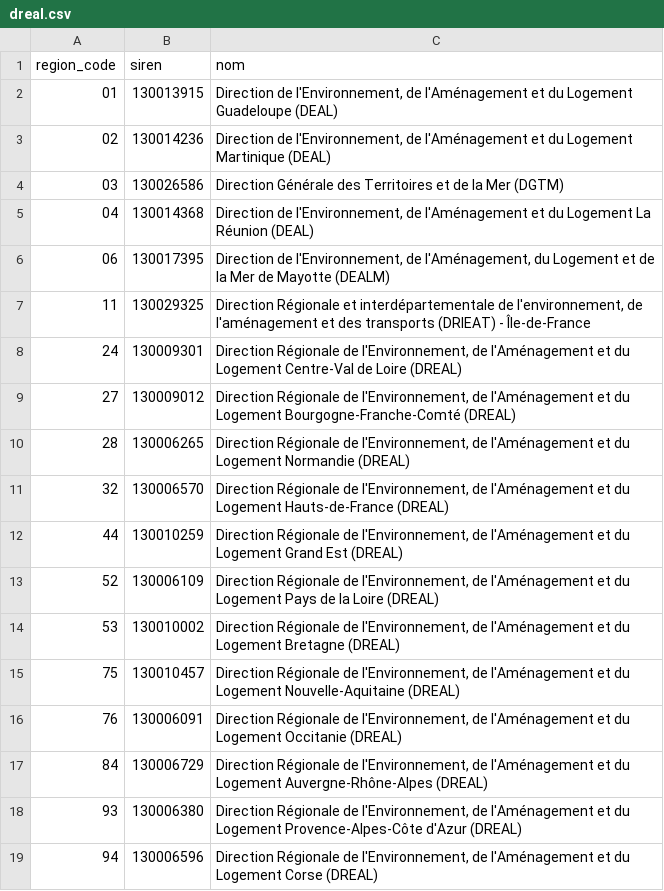
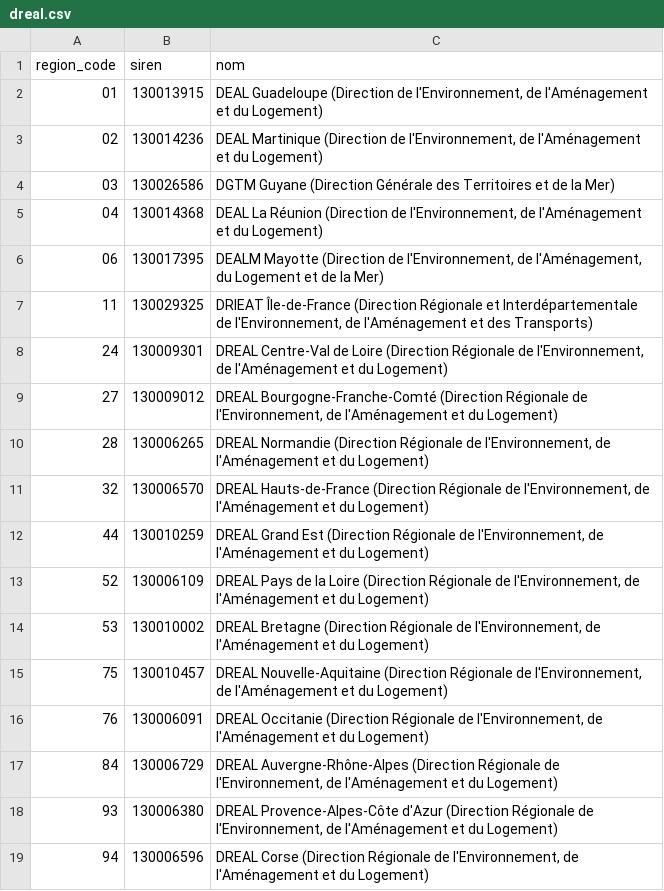
Before and after one commit to incubateur-ademe/territoires-en-transitions, a CSV file: data_layer/seed/sources/service-etat/dreal.csv, drawn as a sheet.

Commit message:
fix(collectivites): met l'acronyme en tête du nom des services de type DREAL

```diff
--- a/data_layer/seed/sources/service-etat/dreal.csv
+++ b/data_layer/seed/sources/service-etat/dreal.csv
@@ -1,19 +1,19 @@
 region_code;siren;nom
-01;130013915;Direction de l'Environnement, de l'Aménagement et du Logement Guadeloupe (DEAL)
-02;130014236;Direction de l'Environnement, de l'Aménagement et du Logement Martinique (DEAL)
-03;130026586;Direction Générale des Territoires et de la Mer (DGTM)
-04;130014368;Direction de l'Environnement, de l'Aménagement et du Logement La Réunion (DEAL)
-06;130017395;Direction de l'Environnement, de l'Aménagement, du Logement et de la Mer de Mayotte (DEALM)
-11;130029325;Direction Régionale et interdépartementale de l'environnement, de l'aménagement et des transports (DRIEAT) - Île-de-France
-24;130009301;Direction Régionale de l'Environnement, de l'Aménagement et du Logement Centre-Val de Loire (DREAL)
-27;130009012;Direction Régionale de l'Environnement, de l'Aménagement et du Logement Bourgogne-Franche-Comté (DREAL)
-28;130006265;Direction Régionale de l'Environnement, de l'Aménagement et du Logement Normandie (DREAL)
-32;130006570;Direction Régionale de l'Environnement, de l'Aménagement et du Logement Hauts-de-France (DREAL)
-44;130010259;Direction Régionale de l'Environnement, de l'Aménagement et du Logement Grand Est (DREAL)
-52;130006109;Direction Régionale de l'Environnement, de l'Aménagement et du Logement Pays de la Loire (DREAL)
-53;130010002;Direction Régionale de l'Environnement, de l'Aménagement et du Logement Bretagne (DREAL)
-75;130010457;Direction Régionale de l'Environnement, de l'Aménagement et du Logement Nouvelle-Aquitaine (DREAL)
-76;130006091;Direction Régionale de l'Environnement, de l'Aménagement et du Logement Occitanie (DREAL)
-84;130006729;Direction Régionale de l'Environnement, de l'Aménagement et du Logement Auvergne-Rhône-Alpes (DREAL)
-93;130006380;Direction Régionale de l'Environnement, de l'Aménagement et du Logement Provence-Alpes-Côte d'Azur (DREAL)
-94;130006596;Direction Régionale de l'Environnement, de l'Aménagement et du Logement Corse (DREAL)
+01;130013915;DEAL Guadeloupe (Direction de l'Environnement, de l'Aménagement et du Logement)
+02;130014236;DEAL Martinique (Direction de l'Environnement, de l'Aménagement et du Logement)
+03;130026586;DGTM Guyane (Direction Générale des Territoires et de la Mer)
+04;130014368;DEAL La Réunion (Direction de l'Environnement, de l'Aménagement et du Logement)
+06;130017395;DEALM Mayotte (Direction de l'Environnement, de l'Aménagement, du Logement et de la Mer)
+11;130029325;DRIEAT Île-de-France (Direction Régionale et Interdépartementale de l'Environnement, de l'Aménagement et des Transports)
+24;130009301;DREAL Centre-Val de Loire (Direction Régionale de l'Environnement, de l'Aménagement et du Logement)
+27;130009012;DREAL Bourgogne-Franche-Comté (Direction Régionale de l'Environnement, de l'Aménagement et du Logement)
+28;130006265;DREAL Normandie (Direction Régionale de l'Environnement, de l'Aménagement et du Logement)
+32;130006570;DREAL Hauts-de-France (Direction Régionale de l'Environnement, de l'Aménagement et du Logement)
+44;130010259;DREAL Grand Est (Direction Régionale de l'Environnement, de l'Aménagement et du Logement)
+52;130006109;DREAL Pays de la Loire (Direction Régionale de l'Environnement, de l'Aménagement et du Logement)
+53;130010002;DREAL Bretagne (Direction Régionale de l'Environnement, de l'Aménagement et du Logement)
+75;130010457;DREAL Nouvelle-Aquitaine (Direction Régionale de l'Environnement, de l'Aménagement et du Logement)
+76;130006091;DREAL Occitanie (Direction Régionale de l'Environnement, de l'Aménagement et du Logement)
+84;130006729;DREAL Auvergne-Rhône-Alpes (Direction Régionale de l'Environnement, de l'Aménagement et du Logement)
+93;130006380;DREAL Provence-Alpes-Côte d'Azur (Direction Régionale de l'Environnement, de l'Aménagement et du Logement)
+94;130006596;DREAL Corse (Direction Régionale de l'Environnement, de l'Aménagement et du Logement)
```
Also changed, not shown: 7 other files.
